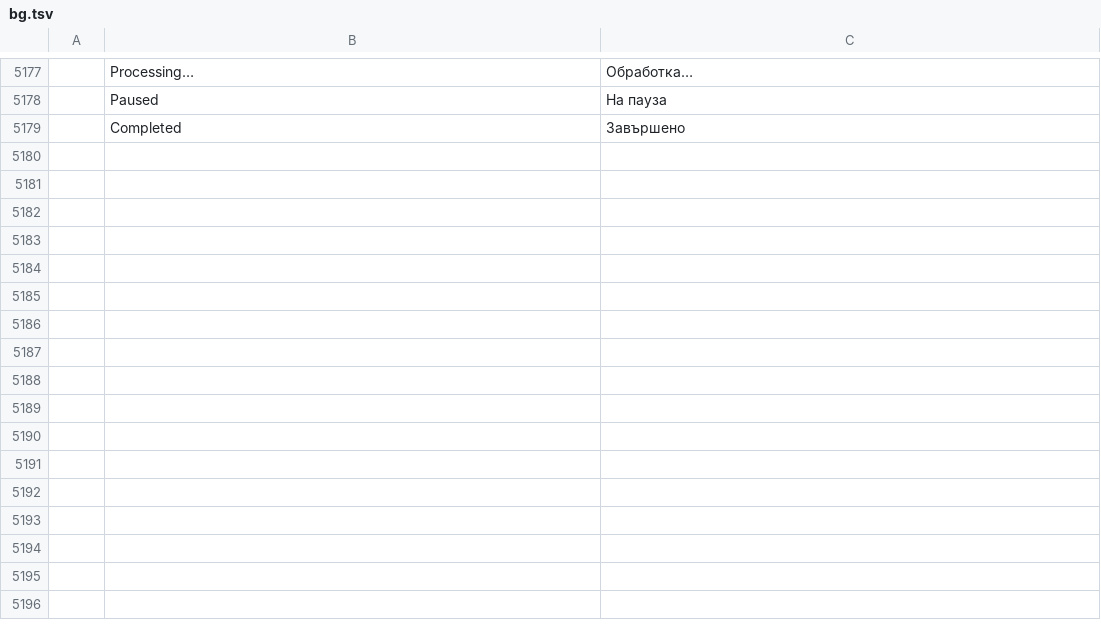
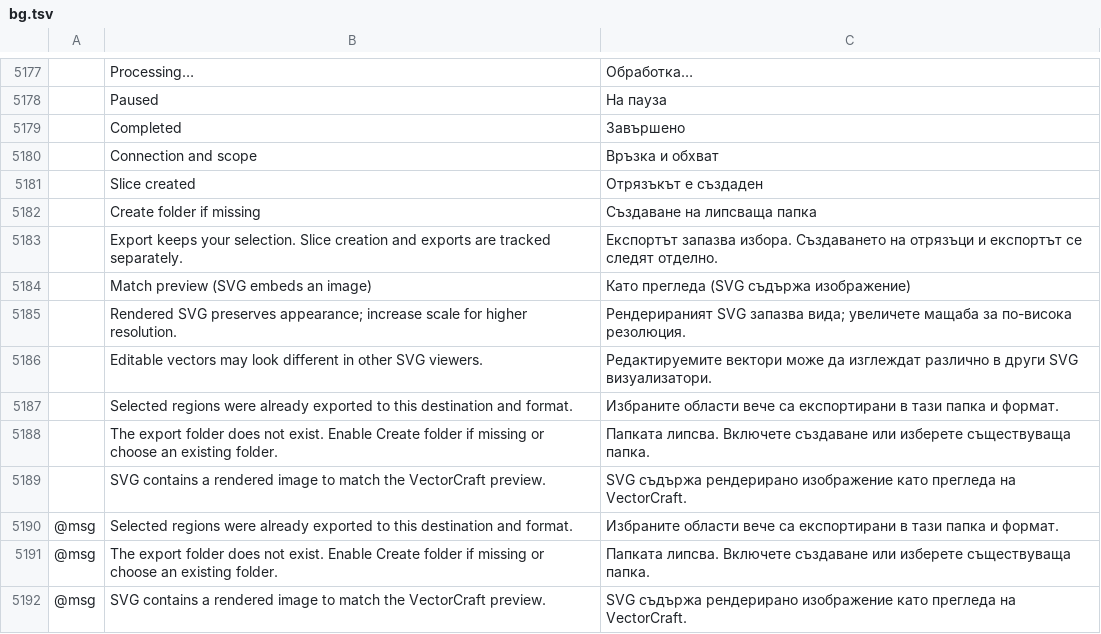
Before and after one commit to Daiduong/vectorcraft, a TSV file: crates/ui-egui/src/i18n/bg.tsv, drawn as a sheet; only a part is shown, gaps mark what is left out; the diff names each change by its address in the sheet, - before the commit and + after, or states it on an @@ line.

```diff
--- a/crates/ui-egui/src/i18n/bg.tsv
+++ b/crates/ui-egui/src/i18n/bg.tsv
+row 5180:  | Connection and scope | Връзка и обхват
+row 5181:  | Slice created | Отрязъкът е създаден
+row 5182:  | Create folder if missing | Създаване на липсваща папка
+row 5183:  | Export keeps your selection. Slice creation and exports are tracked separately. | Експортът запазва избора. Създаването на отрязъци и експортът се следят отделно.
+row 5184:  | Match preview (SVG embeds an image) | Като прегледа (SVG съдържа изображение)
+row 5185:  | Rendered SVG preserves appearance; increase scale for higher resolution. | Рендерираният SVG запазва вида; увеличете мащаба за по-висока резолюция.
+row 5186:  | Editable vectors may look different in other SVG viewers. | Редактируемите вектори може да изглеждат различно в други SVG визуализатори.
+row 5187:  | Selected regions were already exported to this destination and format. | Избраните области вече са експортирани в тази папка и формат.
+row 5188:  | The export folder does not exist. Enable Create folder if missing or choose an existing folder. | Папката липсва. Включете създаване или изберете съществуваща папка.
+row 5189:  | SVG contains a rendered image to match the VectorCraft preview. | SVG съдържа рендерирано изображение като прегледа на VectorCraft.
+row 5190: @msg | Selected regions were already exported to this destination and format. | Избраните области вече са експортирани в тази папка и формат.
+row 5191: @msg | The export folder does not exist. Enable Create folder if missing or choose an existing folder. | Папката липсва. Включете създаване или изберете съществуваща папка.
+row 5192: @msg | SVG contains a rendered image to match the VectorCraft preview. | SVG съдържа рендерирано изображение като прегледа на VectorCraft.
```
Also changed, not shown: crates/ui-egui/src/i18n/el.tsv, crates/ui-egui/src/i18n/ja.tsv, 24 other files.
